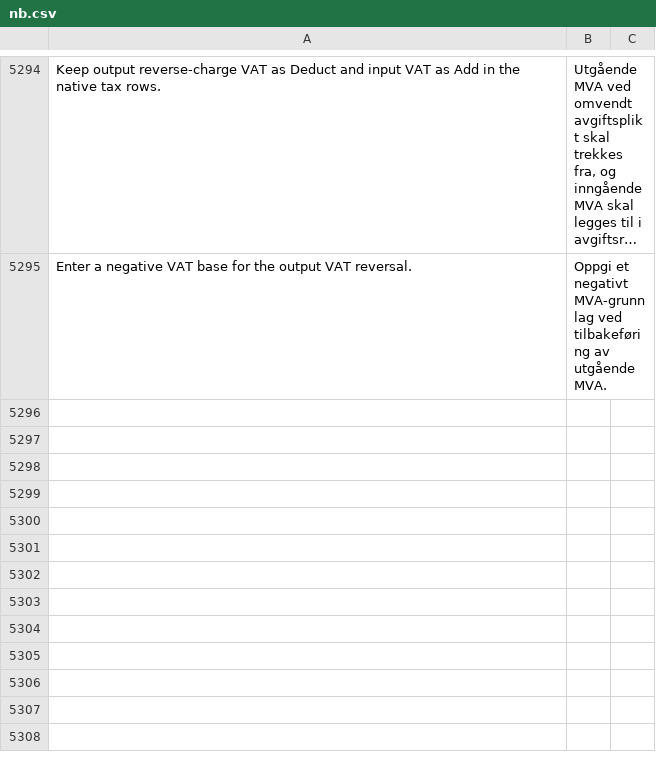
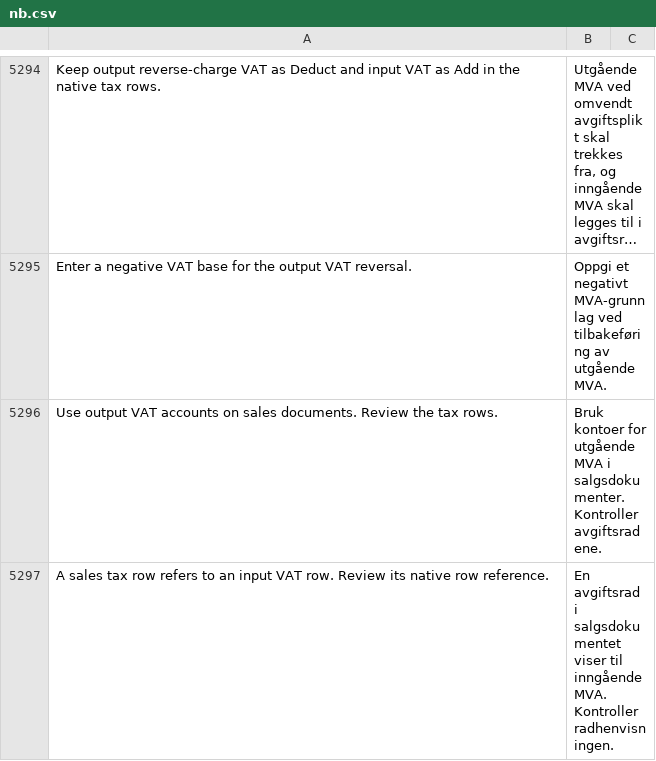
Before and after one commit to mfuryto/erpnext-norway, a CSV file: apps/erpnext_norway/erpnext_norway/translations/nb.csv, drawn as a sheet; only a part is shown, gaps mark what is left out; long unchanged cells end in …; the diff names each change by its address in the sheet, - before the commit and + after, or states it on an @@ line.

Commit message:
Reuse native sales VAT rows throughout quotation and fulfilment

```diff
--- a/apps/erpnext_norway/erpnext_norway/translations/nb.csv
+++ b/apps/erpnext_norway/erpnext_norway/translations/nb.csv
+row 5296: Use output VAT accounts on sales documents. Review the tax rows. | Bruk kontoer for utgående MVA i salgsdokumenter. Kontroller avgiftsradene.
+row 5297: A sales tax row refers to an input VAT row. Review its native row reference. | En avgiftsrad i salgsdokumentet viser til inngående MVA. Kontroller radhenvisningen.
```
Also changed, not shown: 13 other files.
